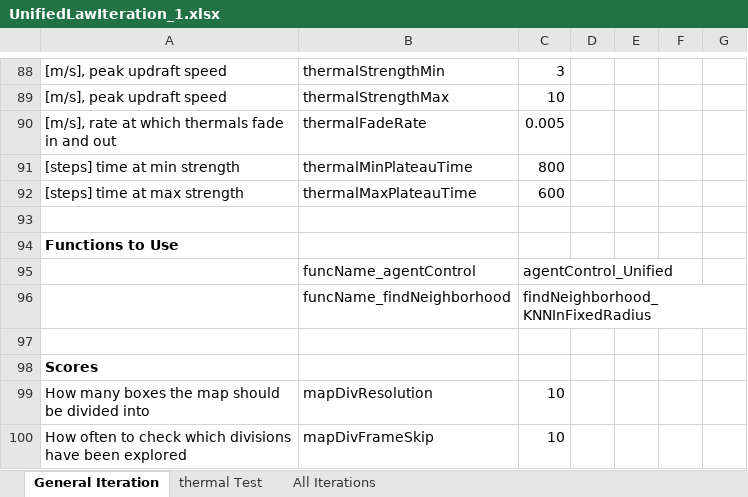
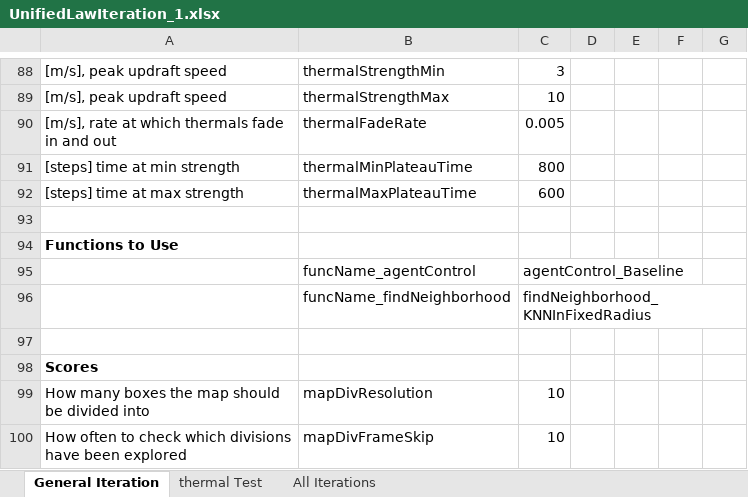
Before and after one commit to wvu-robotics/REU_MatlabSim, an Excel workbook: matlab/REU_2022/Topic_3_Soaring/Sim_Draft_1/Code_of_Laws/UnifiedLawIteration_1.xlsx, sheet General Iteration, drawn as a sheet; only a part is shown, gaps mark what is left out; values as stored, in another font and other column widths than the file's, no borders; the diff names each change by its address in the sheet, - before the commit and + after, or states it on an @@ line.

```diff
--- a/matlab/REU_2022/Topic_3_Soaring/Sim_Draft_1/Code_of_Laws/UnifiedLawIteration_1.xlsx (sheet General Iteration)
+++ b/matlab/REU_2022/Topic_3_Soaring/Sim_Draft_1/Code_of_Laws/UnifiedLawIteration_1.xlsx (sheet General Iteration)
-C95: agentControl_Unified
+C95: agentControl_Baseline
```
Also changed, not shown: matlab/REU_2022/Topic_3_Soaring/Sim_Draft_1/Code_of_Laws/AdamsLawIteration.xlsx, matlab/REU_2022/Topic_3_Soaring/Sim_Draft_1/Code_of_Laws/UnifiedLawIteration_2.xlsx, 1 other file.
